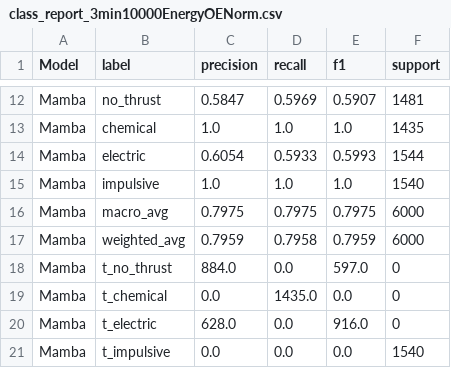
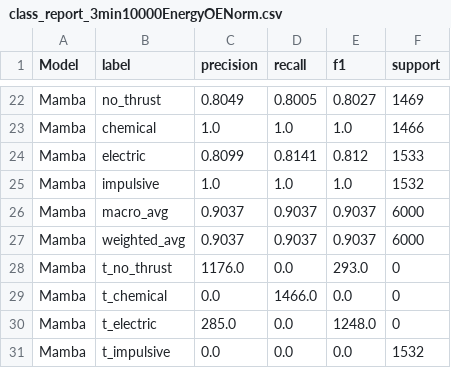
Before and after one commit to hunterqueb/pendulumRNN, a CSV file: gmat/data/classification/parsed_data/vleo/3min-10000/EnergyOENorm/csv/class_report_3min10000EnergyOENorm.csv, drawn as a sheet; only a part is shown, gaps mark what is left out; addresses are those after the commit; the diff covers the shown part only; the diff names each change by its address in the sheet, - before the commit and + after, or states it on an @@ line.

```diff
--- a/gmat/data/classification/parsed_data/vleo/3min-10000/EnergyOENorm/csv/class_report_3min10000EnergyOENorm.csv
+++ b/gmat/data/classification/parsed_data/vleo/3min-10000/EnergyOENorm/csv/class_report_3min10000EnergyOENorm.csv
-C22 (precision): 0.5847
+C22 (precision): 0.8049
-D22 (recall): 0.5969
+D22 (recall): 0.8005
-E22 (f1): 0.5907
+E22 (f1): 0.8027
-F22 (support): 1481
+F22 (support): 1469
-F23 (support): 1435
+F23 (support): 1466
-C24 (precision): 0.6054
+C24 (precision): 0.8099
-D24 (recall): 0.5933
+D24 (recall): 0.8141
-E24 (f1): 0.5993
+E24 (f1): 0.812
-F24 (support): 1544
+F24 (support): 1533
-F25 (support): 1540
+F25 (support): 1532
-C26 (precision): 0.7975
+C26 (precision): 0.9037
-D26 (recall): 0.7975
+D26 (recall): 0.9037
-E26 (f1): 0.7975
+E26 (f1): 0.9037
-C27 (precision): 0.7959
+C27 (precision): 0.9037
-D27 (recall): 0.7958
+D27 (recall): 0.9037
-E27 (f1): 0.7959
+E27 (f1): 0.9037
-C28 (precision): 884.0
+C28 (precision): 1176.0
-E28 (f1): 597.0
+E28 (f1): 293.0
-D29 (recall): 1435.0
+D29 (recall): 1466.0
-C30 (precision): 628.0
+C30 (precision): 285.0
-E30 (f1): 916.0
+E30 (f1): 1248.0
-F31 (support): 1540
+F31 (support): 1532
```
Also changed, not shown: 10 added rows and 22 edited cells elsewhere in this file, gmat/data/classification/parsed_data/vleo/100min-10000/EnergyOENorm/csv/epochs_100min10000EnergyOENorm.csv, gmat/data/classification/parsed_data/vleo/10min-10000/EnergyOENorm/csv/class_report_10min10000EnergyOENorm.csv, 53 other files.
